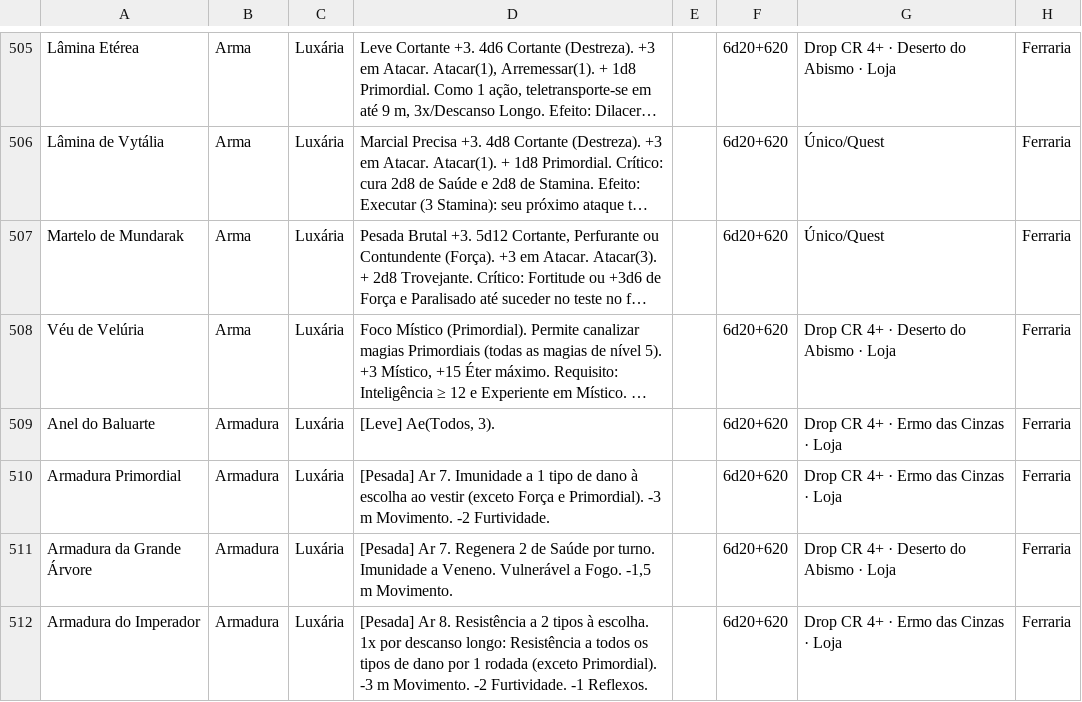
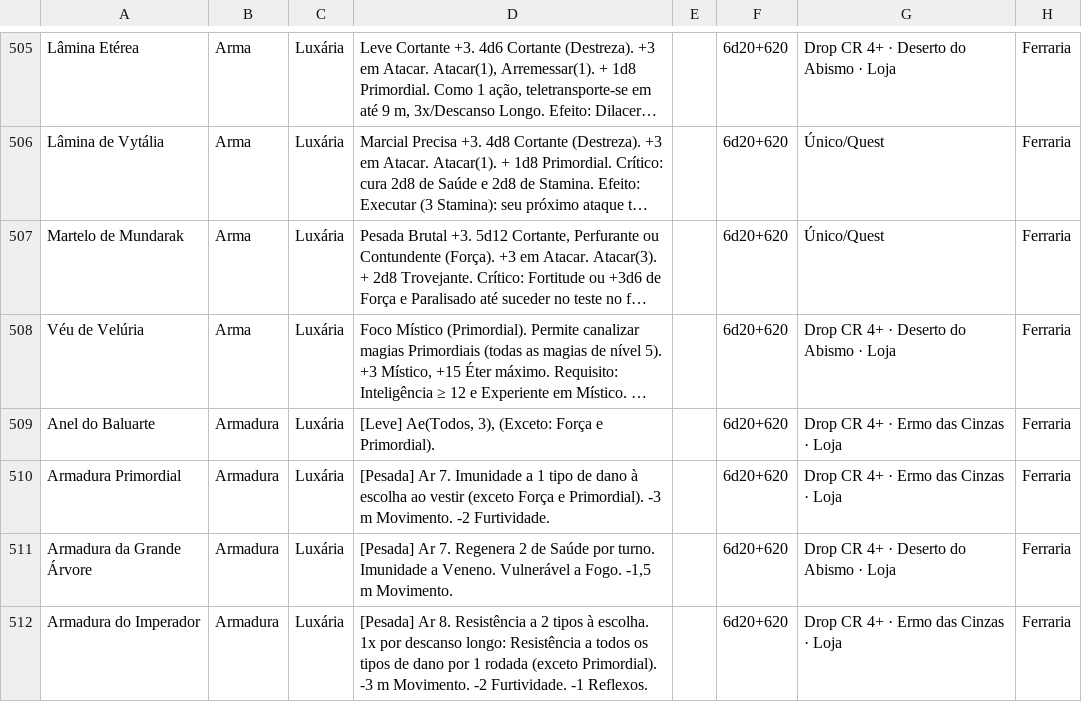
Before and after one commit to vitralxx/Khalkaria_Html, a CSV file: data/Bazar_Khalkaria_v26.csv, drawn as a sheet; only a part is shown, gaps mark what is left out; long unchanged cells end in …; the diff names each change by its address in the sheet, - before the commit and + after, or states it on an @@ line.

```diff
--- a/data/Bazar_Khalkaria_v26.csv
+++ b/data/Bazar_Khalkaria_v26.csv
-D509: [Leve] Ae(Todos, 3).
+D509: [Leve] Ae(Todos, 3), (Exceto: Força e Primordial).
```
Also changed, not shown: 2 other files.
